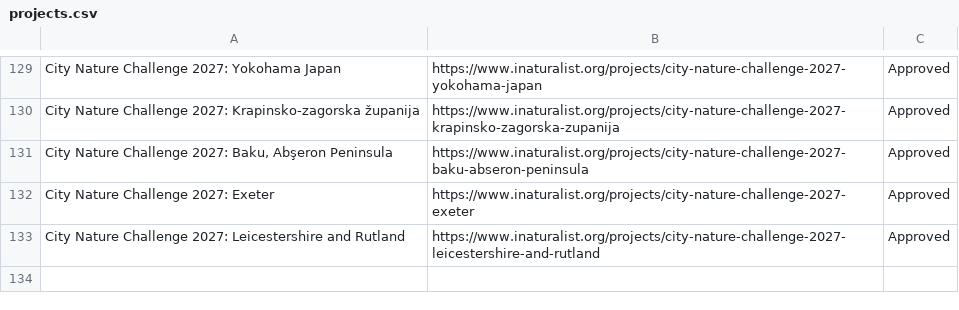
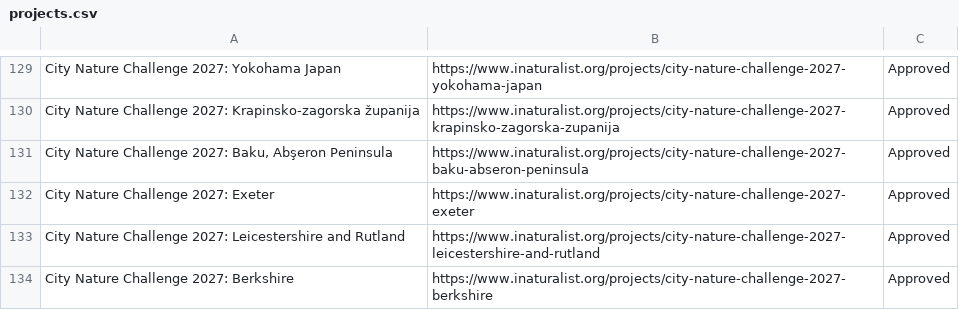
Before and after one commit to alisonkestrel22/cnc-boundary-checker, a CSV file: projects.csv, drawn as a sheet; only a part is shown, gaps mark what is left out; the diff names each change by its address in the sheet, - before the commit and + after, or states it on an @@ line.

Commit message:
Add City Nature Challenge 2027: Berkshire
Saved from the boundary check page by lbrody-cas.

```diff
--- a/projects.csv
+++ b/projects.csv
+row 134: City Nature Challenge 2027: Berkshire | https://www.inaturalist.org/projects/city-nature-challenge-2027-berkshire | Approved
```
Also changed, not shown: 1 other file.
